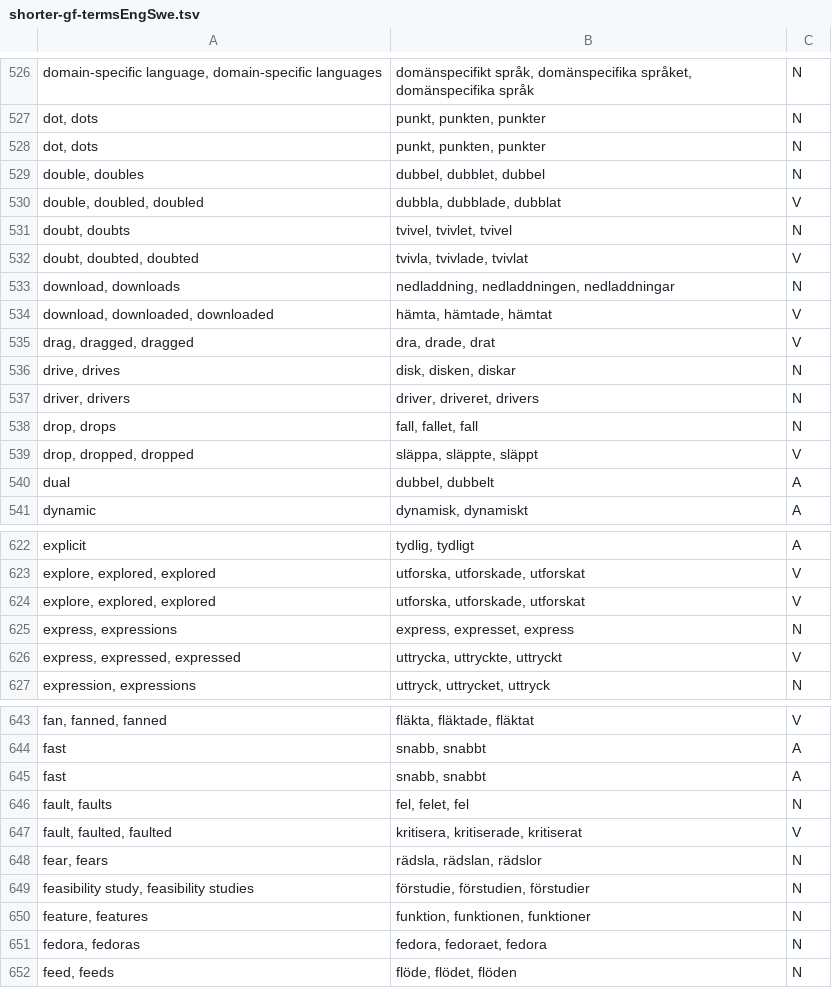
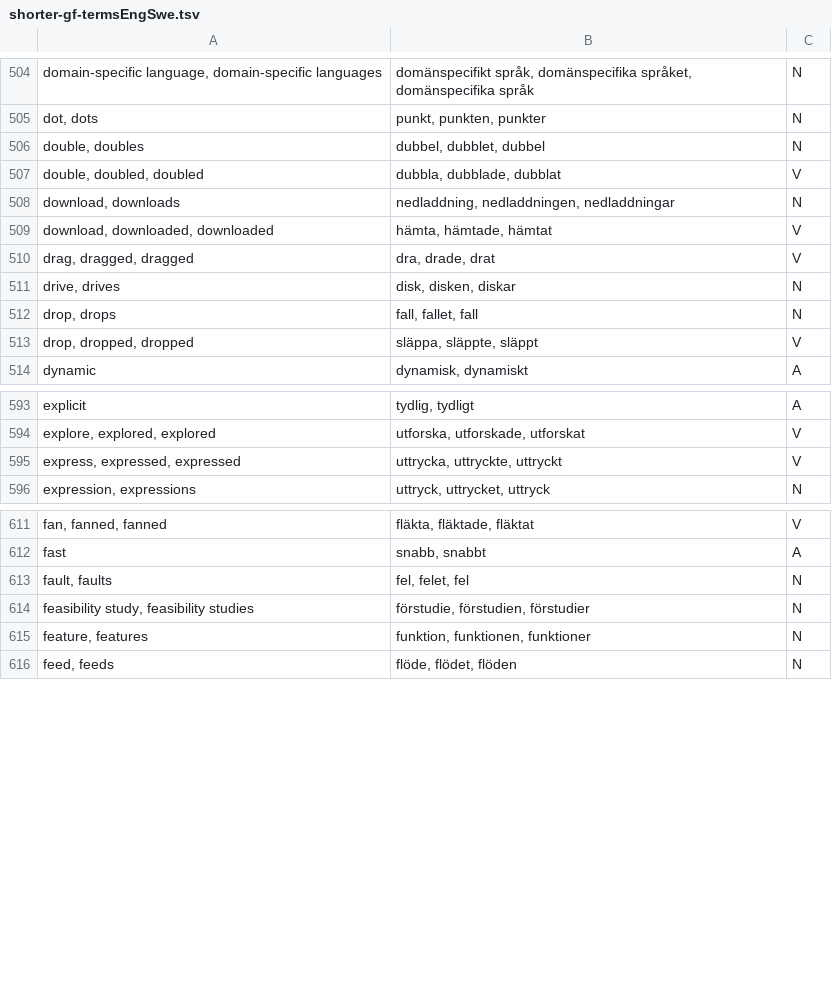
Before and after one commit to aarneranta/stunda, a TSV file: rawdata/shorter-gf-termsEngSwe.tsv, drawn as a sheet; only a part is shown, gaps mark what is left out; the diff covers the shown part only.

```diff
--- a/rawdata/shorter-gf-termsEngSwe.tsv
+++ b/rawdata/shorter-gf-termsEngSwe.tsv
@@ -527,7 +505,4 @@ domain-specific language, domain-specific languages	domänspecifikt språk, dom
 dot, dots	punkt, punkten, punkter	N
-dot, dots	punkt, punkten, punkter	N
 double, doubles	dubbel, dubblet, dubbel	N
 double, doubled, doubled	 dubbla, dubblade, dubblat	V
-doubt, doubts	tvivel, tvivlet, tvivel	N
-doubt, doubted, doubted	 tvivla, tvivlade, tvivlat	V
 download, downloads	nedladdning, nedladdningen, nedladdningar	N
@@ -536,6 +511,4 @@ drag, dragged, dragged	 dra, drade, drat	V
 drive, drives	disk, disken, diskar	N
-driver, drivers	driver, driveret, drivers	N
 drop, drops	fall, fallet, fall	N
 drop, dropped, dropped	 släppa, släppte, släppt	V
-dual	dubbel, dubbelt	A
 dynamic	dynamisk, dynamiskt	A
@@ -623,4 +594,2 @@ explicit	tydlig, tydligt	A
 explore, explored, explored	 utforska, utforskade, utforskat	V
-explore, explored, explored	 utforska, utforskade, utforskat	V
-express, expressions	express, expresset, express	N
 express, expressed, expressed	 uttrycka, uttryckte, uttryckt	V
@@ -644,9 +612,5 @@ fan, fanned, fanned	 fläkta, fläktade, fläktat	V
 fast	snabb, snabbt	A
-fast	snabb, snabbt	A
 fault, faults	fel, felet, fel	N
-fault, faulted, faulted	 kritisera, kritiserade, kritiserat	V
-fear, fears	rädsla, rädslan, rädslor	N
 feasibility study, feasibility studies	förstudie, förstudien, förstudier	N
 feature, features	funktion, funktionen, funktioner	N
-fedora, fedoras	fedora, fedoraet, fedora	N
 feed, feeds	flöde, flödet, flöden	N
```
Also changed, not shown: 1 added row, 26 removed rows and 23 edited cells elsewhere in this file, 1 other file.
